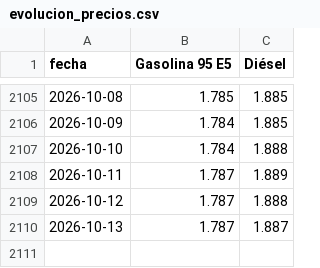
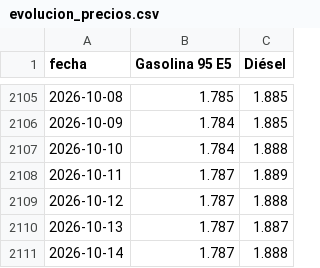
Before and after one commit to Newtral-datos/actualizacion_precio_gasolineras, a CSV file: datos_grafico/evolucion_precios.csv, drawn as a sheet; only a part is shown, gaps mark what is left out; the diff names each change by its address in the sheet, - before the commit and + after, or states it on an @@ line.

```diff
--- a/datos_grafico/evolucion_precios.csv
+++ b/datos_grafico/evolucion_precios.csv
+row 2111: 2026-10-14 | 1.787 | 1.888
```
Also changed, not shown: 1 other file.
